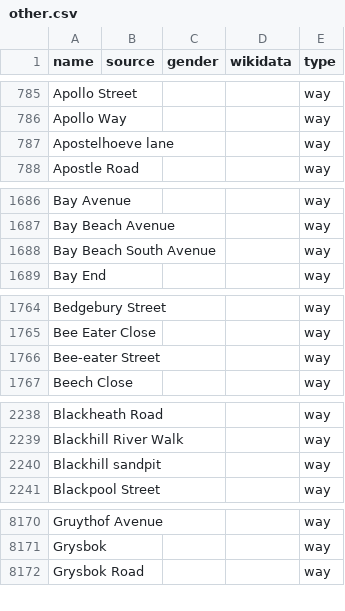
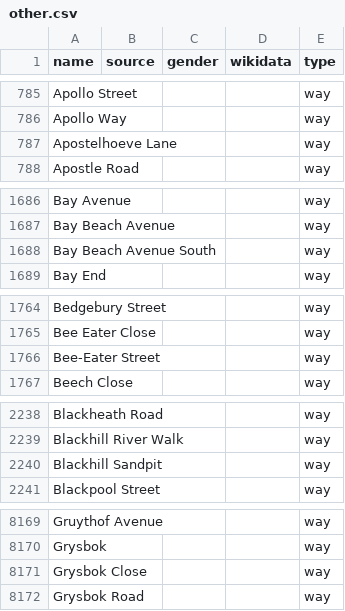
Before and after one commit to EqualStreetNames/equalstreetnames-capetown, a CSV file: data/other.csv, drawn as a sheet; only a part is shown, gaps mark what is left out; the diff covers the shown part only; the diff names each change by its address in the sheet, - before the commit and + after, or states it on an @@ line.

```diff
--- a/data/other.csv
+++ b/data/other.csv
-A787 (name): Apostelhoeve lane
+A787 (name): Apostelhoeve Lane
-A1688 (name): Bay Beach South Avenue
+A1688 (name): Bay Beach Avenue South
-A1766 (name): Bee-eater Street
+A1766 (name): Bee-Eater Street
-A2240 (name): Blackhill sandpit
+A2240 (name): Blackhill Sandpit
+row 8171: Grysbok Close |  |  |  | way
```
Also changed, not shown: 9 added rows, 10 removed rows and 2 edited cells elsewhere in this file, 3 other files.
